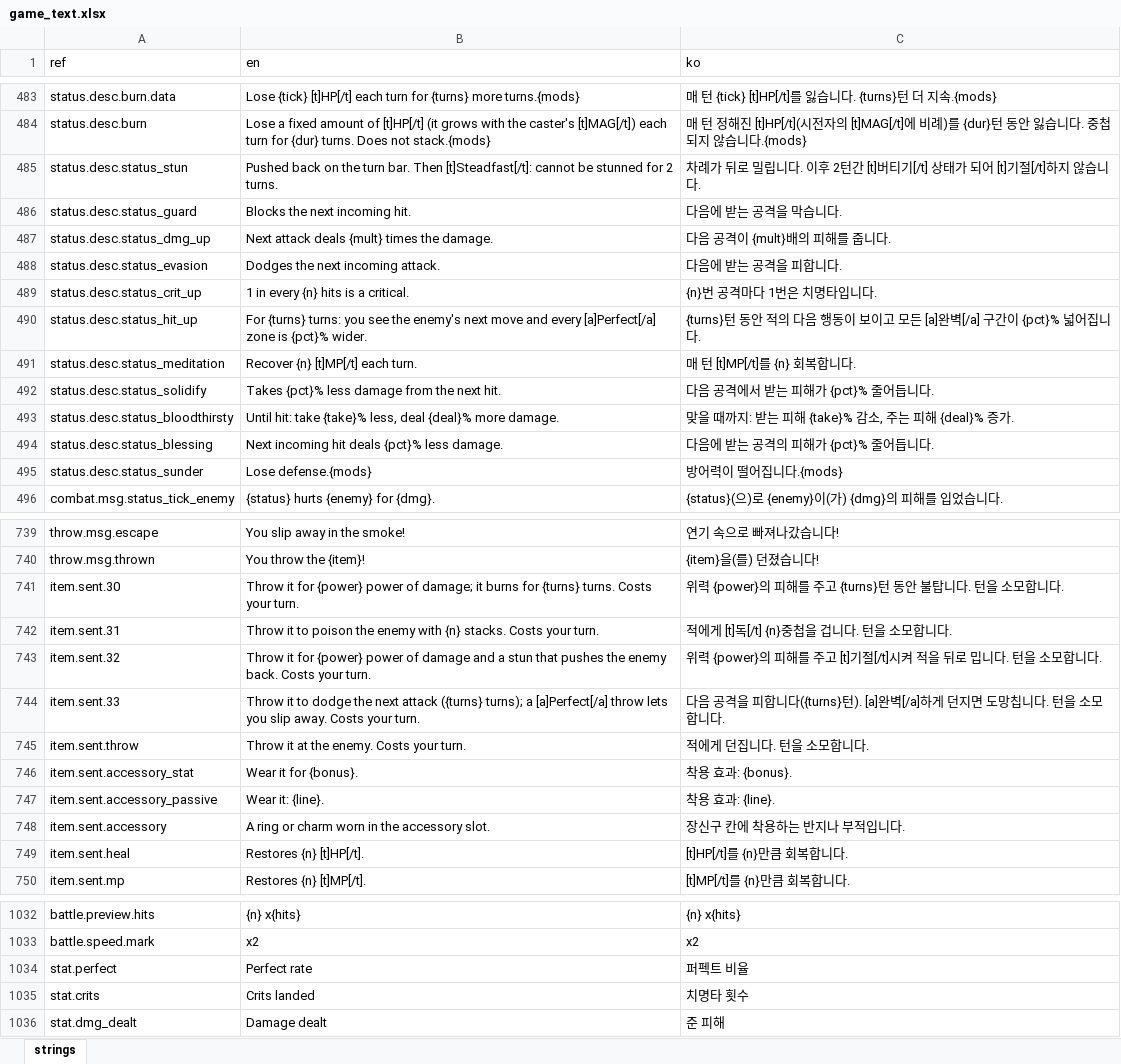
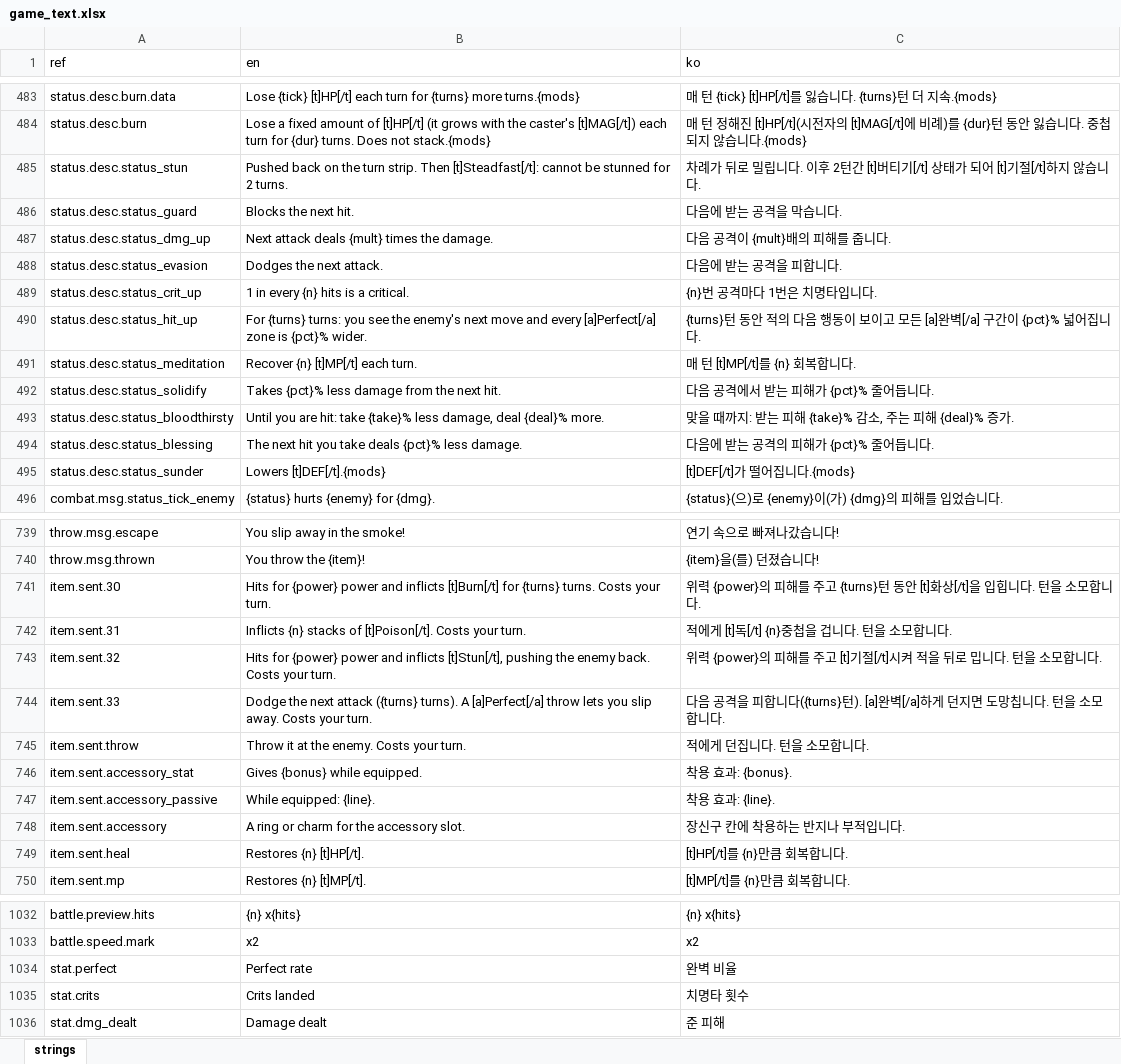
Before and after one commit to miguisanson/DD-Project-GameMaker, an Excel workbook: datafiles/localization/game_text.xlsx, sheet strings, drawn as a sheet; only a part is shown, gaps mark what is left out; values as stored, in another font and other column widths than the file's, no borders; the diff covers the shown part only; the diff names each change by its address in the sheet, - before the commit and + after, or states it on an @@ line.

```diff
--- a/datafiles/localization/game_text.xlsx (sheet strings)
+++ b/datafiles/localization/game_text.xlsx (sheet strings)
-B485 (en): …the turn bar. Then [t]Steadfast[/t]:…
+B485 (en): …the turn strip. Then [t]Steadfast[/t]:…
-B486 (en): Blocks the next incoming hit.
+B486 (en): Blocks the next hit.
-B488 (en): Dodges the next incoming attack.
+B488 (en): Dodges the next attack.
-B493 (en): Until hit: take {take}% less, deal {deal}% more damage.
+B493 (en): Until you are hit: take {take}% less damage, deal {deal}% more.
-B494 (en): Next incoming hit deals {pct}% less damage.
+B494 (en): The next hit you take deals {pct}% less damage.
-B495 (en): Lose defense.{mods}
+B495 (en): Lowers [t]DEF[/t].{mods}
-C495 (ko): 방어력이 떨어집니다.{mods}
+C495 (ko): [t]DEF[/t]가 떨어집니다.{mods}
-B741 (en): Throw it for {power} power of damage; it burns for {turns}…
+B741 (en): Hits for {power} power and inflicts [t]Burn[/t] for {turns}…
-C741 (ko): …동안 불탑니다. 턴…
+C741 (ko): …동안 [t]화상[/t]을 입힙니다. 턴…
-B742 (en): Throw it to poison the enemy with {n} stacks. Costs your…
+B742 (en): Inflicts {n} stacks of [t]Poison[/t]. Costs your…
-B743 (en): Throw it for {power} power of damage and a stun that pushes the enemy…
+B743 (en): Hits for {power} power and inflicts [t]Stun[/t], pushing the enemy…
-B744 (en): Throw it to dodge the next attack ({turns} turns); a [a]Perfect[/a] throw…
+B744 (en): Dodge the next attack ({turns} turns). A [a]Perfect[/a] throw…
-B746 (en): Wear it for {bonus}.
+B746 (en): Gives {bonus} while equipped.
-B747 (en): Wear it: {line}.
+B747 (en): While equipped: {line}.
-B748 (en): A ring or charm worn in the accessory slot.
+B748 (en): A ring or charm for the accessory slot.
-C1034 (ko): 퍼펙트 비율
+C1034 (ko): 완벽 비율
```
Also changed, not shown: 52 edited cells elsewhere in this sheet, 7 other files.
